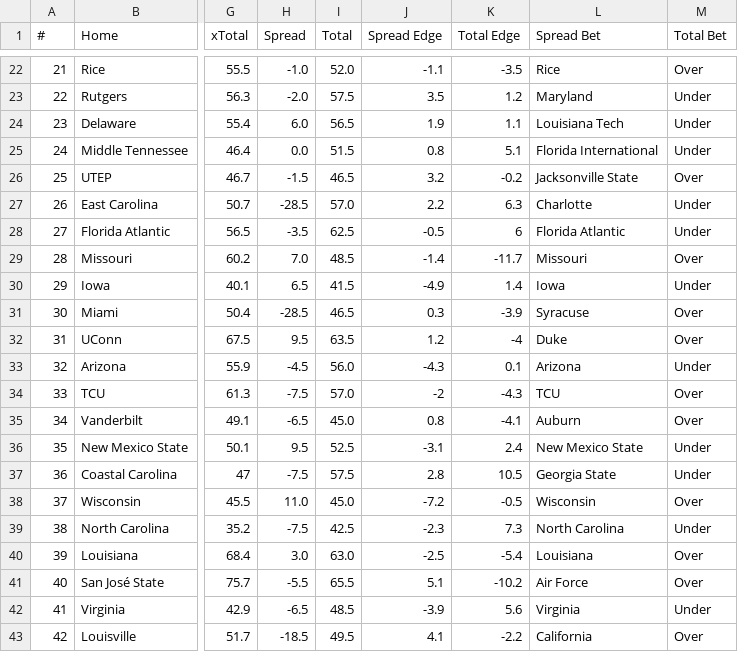
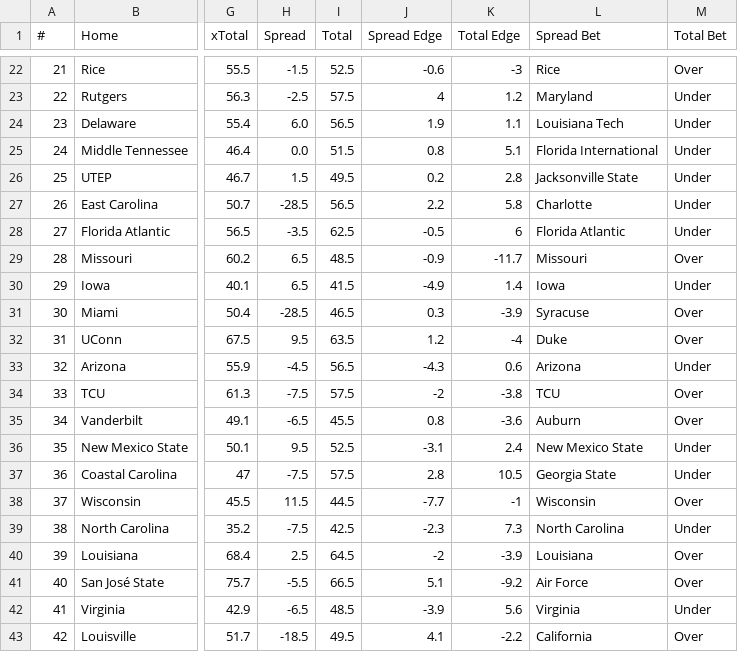
Before and after one commit to UtterLocks/1, a CSV file: data/cfb_live.csv, drawn as a sheet; only a part is shown, gaps mark what is left out; the diff covers the shown part only; the diff names each change by its address in the sheet, - before the commit and + after, or states it on an @@ line.

```diff
--- a/data/cfb_live.csv
+++ b/data/cfb_live.csv
-H22 (Spread): -1.0
+H22 (Spread): -1.5
-I22 (Total): 52.0
+I22 (Total): 52.5
-J22 (Spread Edge): -1.1
+J22 (Spread Edge): -0.6
-K22 (Total Edge): -3.5
+K22 (Total Edge): -3
-H23 (Spread): -2.0
+H23 (Spread): -2.5
-J23 (Spread Edge): 3.5
+J23 (Spread Edge): 4
-H26 (Spread): -1.5
+H26 (Spread): 1.5
-I26 (Total): 46.5
+I26 (Total): 49.5
-J26 (Spread Edge): 3.2
+J26 (Spread Edge): 0.2
-K26 (Total Edge): -0.2
+K26 (Total Edge): 2.8
-M26 (Total Bet): Over
+M26 (Total Bet): Under
-I27 (Total): 57.0
+I27 (Total): 56.5
-K27 (Total Edge): 6.3
+K27 (Total Edge): 5.8
-H29 (Spread): 7.0
+H29 (Spread): 6.5
-J29 (Spread Edge): -1.4
+J29 (Spread Edge): -0.9
-I33 (Total): 56.0
+I33 (Total): 56.5
-K33 (Total Edge): 0.1
+K33 (Total Edge): 0.6
-I34 (Total): 57.0
+I34 (Total): 57.5
-K34 (Total Edge): -4.3
+K34 (Total Edge): -3.8
-I35 (Total): 45.0
+I35 (Total): 45.5
-K35 (Total Edge): -4.1
+K35 (Total Edge): -3.6
-H38 (Spread): 11.0
+H38 (Spread): 11.5
-I38 (Total): 45.0
+I38 (Total): 44.5
-J38 (Spread Edge): -7.2
+J38 (Spread Edge): -7.7
-K38 (Total Edge): -0.5
+K38 (Total Edge): -1
-H40 (Spread): 3.0
+H40 (Spread): 2.5
-I40 (Total): 63.0
+I40 (Total): 64.5
-J40 (Spread Edge): -2.5
+J40 (Spread Edge): -2
-K40 (Total Edge): -5.4
+K40 (Total Edge): -3.9
-I41 (Total): 65.5
+I41 (Total): 66.5
-K41 (Total Edge): -10.2
+K41 (Total Edge): -9.2
```
Also changed, not shown: 49 edited cells elsewhere in this file.
